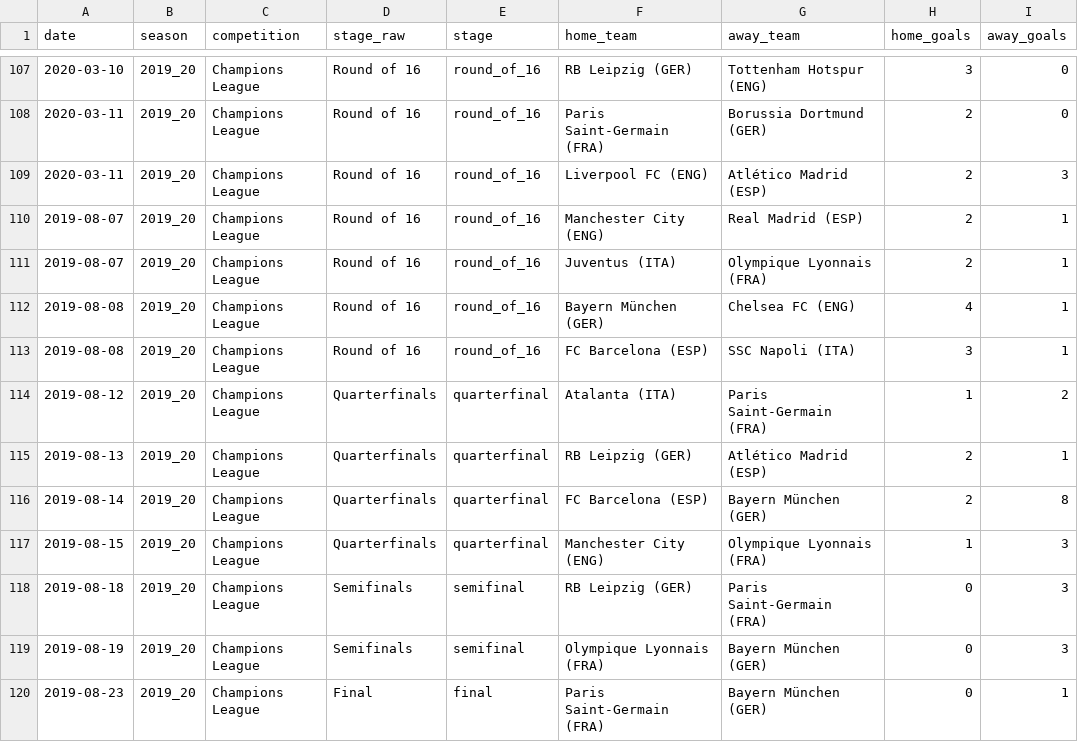
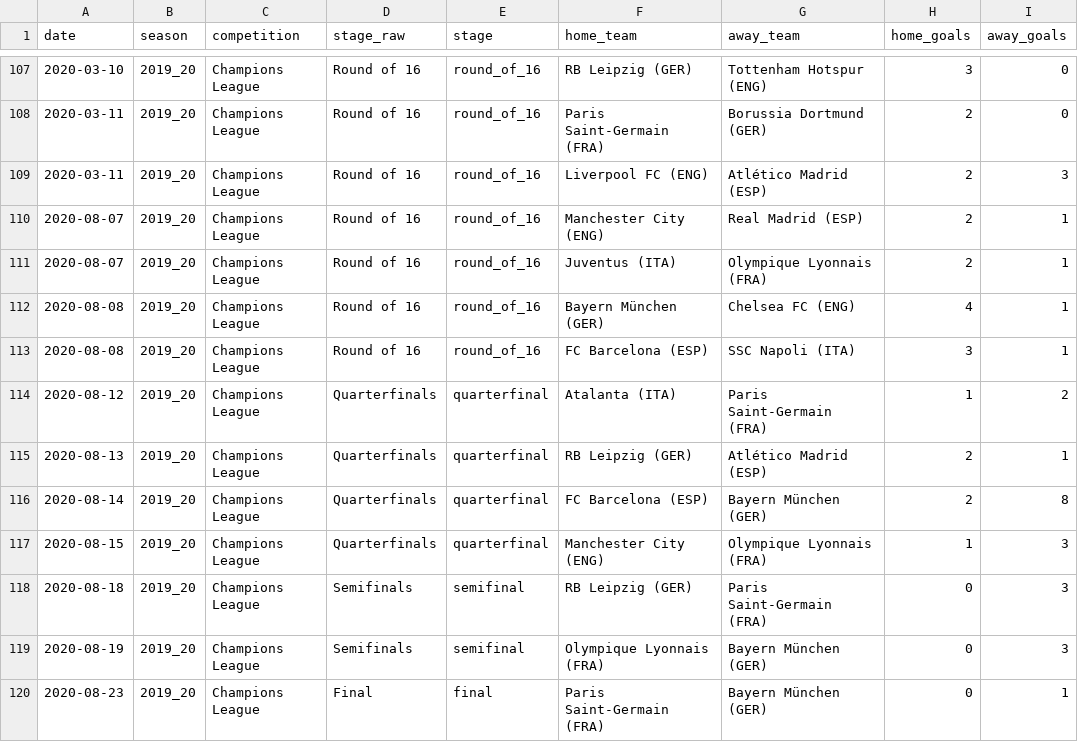
Before and after one commit to Afn377/UCL-Predictor, a CSV file: src/data/raw/champions_league/2019_20.csv, drawn as a sheet; only a part is shown, gaps mark what is left out.

```diff
--- a/src/data/raw/champions_league/2019_20.csv
+++ b/src/data/raw/champions_league/2019_20.csv
@@ -109,12 +109,12 @@ date,season,competition,stage_raw,stage,home_team,away_team,home_goals,away_goal
 2020-03-11,2019_20,Champions League,Round of 16,round_of_16,Liverpool FC (ENG),Atlético Madrid (ESP),2,3
-2019-08-07,2019_20,Champions League,Round of 16,round_of_16,Manchester City (ENG),Real Madrid (ESP),2,1
-2019-08-07,2019_20,Champions League,Round of 16,round_of_16,Juventus (ITA),Olympique Lyonnais (FRA),2,1
-2019-08-08,2019_20,Champions League,Round of 16,round_of_16,Bayern München (GER),Chelsea FC (ENG),4,1
-2019-08-08,2019_20,Champions League,Round of 16,round_of_16,FC Barcelona (ESP),SSC Napoli (ITA),3,1
-2019-08-12,2019_20,Champions League,Quarterfinals,quarterfinal,Atalanta (ITA),Paris Saint-Germain (FRA),1,2
-2019-08-13,2019_20,Champions League,Quarterfinals,quarterfinal,RB Leipzig (GER),Atlético Madrid (ESP),2,1
-2019-08-14,2019_20,Champions League,Quarterfinals,quarterfinal,FC Barcelona (ESP),Bayern München (GER),2,8
-2019-08-15,2019_20,Champions League,Quarterfinals,quarterfinal,Manchester City (ENG),Olympique Lyonnais (FRA),1,3
-2019-08-18,2019_20,Champions League,Semifinals,semifinal,RB Leipzig (GER),Paris Saint-Germain (FRA),0,3
-2019-08-19,2019_20,Champions League,Semifinals,semifinal,Olympique Lyonnais (FRA),Bayern München (GER),0,3
-2019-08-23,2019_20,Champions League,Final,final,Paris Saint-Germain (FRA),Bayern München (GER),0,1
+2020-08-07,2019_20,Champions League,Round of 16,round_of_16,Manchester City (ENG),Real Madrid (ESP),2,1
+2020-08-07,2019_20,Champions League,Round of 16,round_of_16,Juventus (ITA),Olympique Lyonnais (FRA),2,1
+2020-08-08,2019_20,Champions League,Round of 16,round_of_16,Bayern München (GER),Chelsea FC (ENG),4,1
+2020-08-08,2019_20,Champions League,Round of 16,round_of_16,FC Barcelona (ESP),SSC Napoli (ITA),3,1
+2020-08-12,2019_20,Champions League,Quarterfinals,quarterfinal,Atalanta (ITA),Paris Saint-Germain (FRA),1,2
+2020-08-13,2019_20,Champions League,Quarterfinals,quarterfinal,RB Leipzig (GER),Atlético Madrid (ESP),2,1
+2020-08-14,2019_20,Champions League,Quarterfinals,quarterfinal,FC Barcelona (ESP),Bayern München (GER),2,8
+2020-08-15,2019_20,Champions League,Quarterfinals,quarterfinal,Manchester City (ENG),Olympique Lyonnais (FRA),1,3
+2020-08-18,2019_20,Champions League,Semifinals,semifinal,RB Leipzig (GER),Paris Saint-Germain (FRA),0,3
+2020-08-19,2019_20,Champions League,Semifinals,semifinal,Olympique Lyonnais (FRA),Bayern München (GER),0,3
+2020-08-23,2019_20,Champions League,Final,final,Paris Saint-Germain (FRA),Bayern München (GER),0,1
```
Also changed, not shown: src/data/raw/champions_league/2020_21.csv, src/data/raw/champions_league/2021_22.csv, 5 other files.
